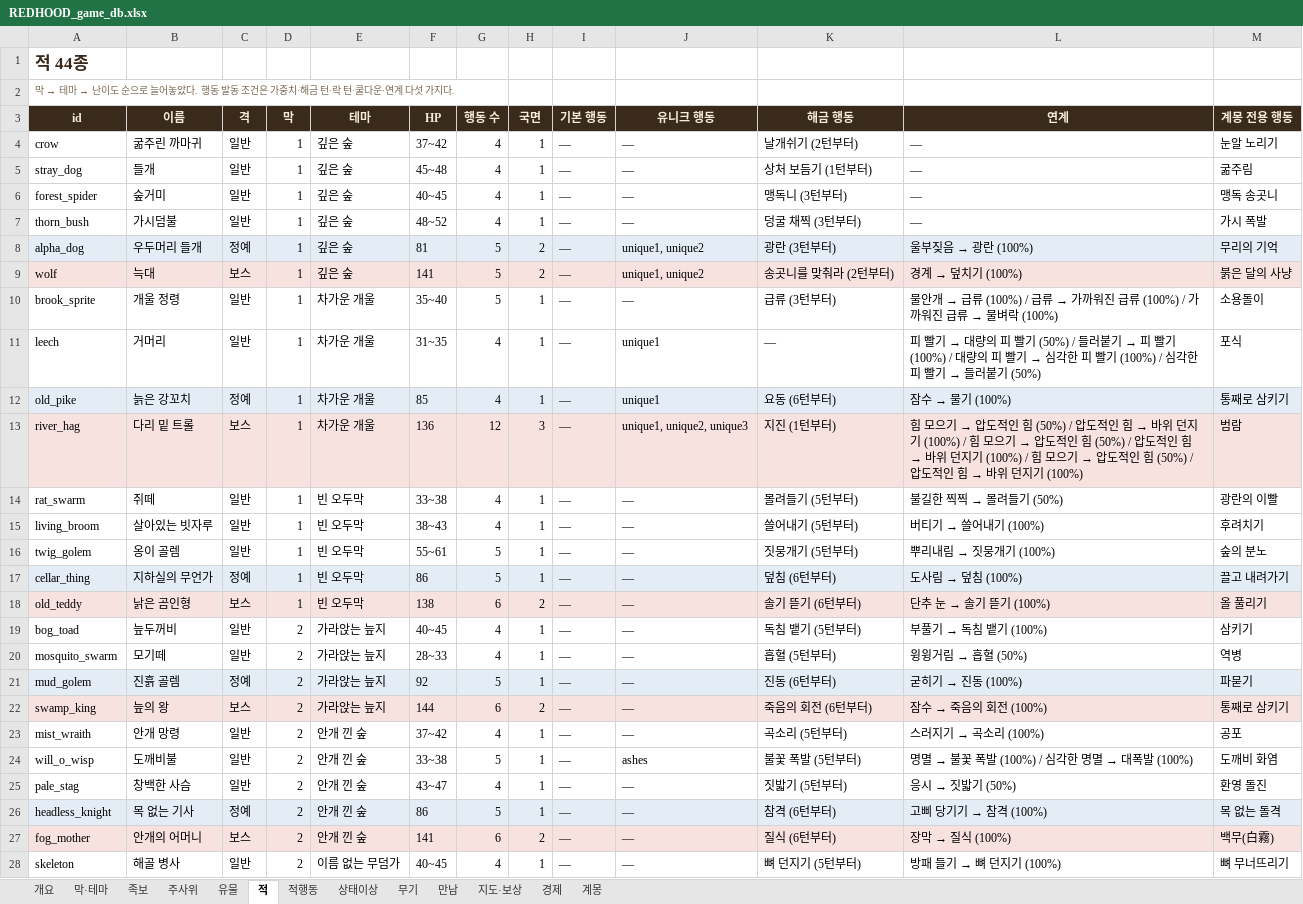
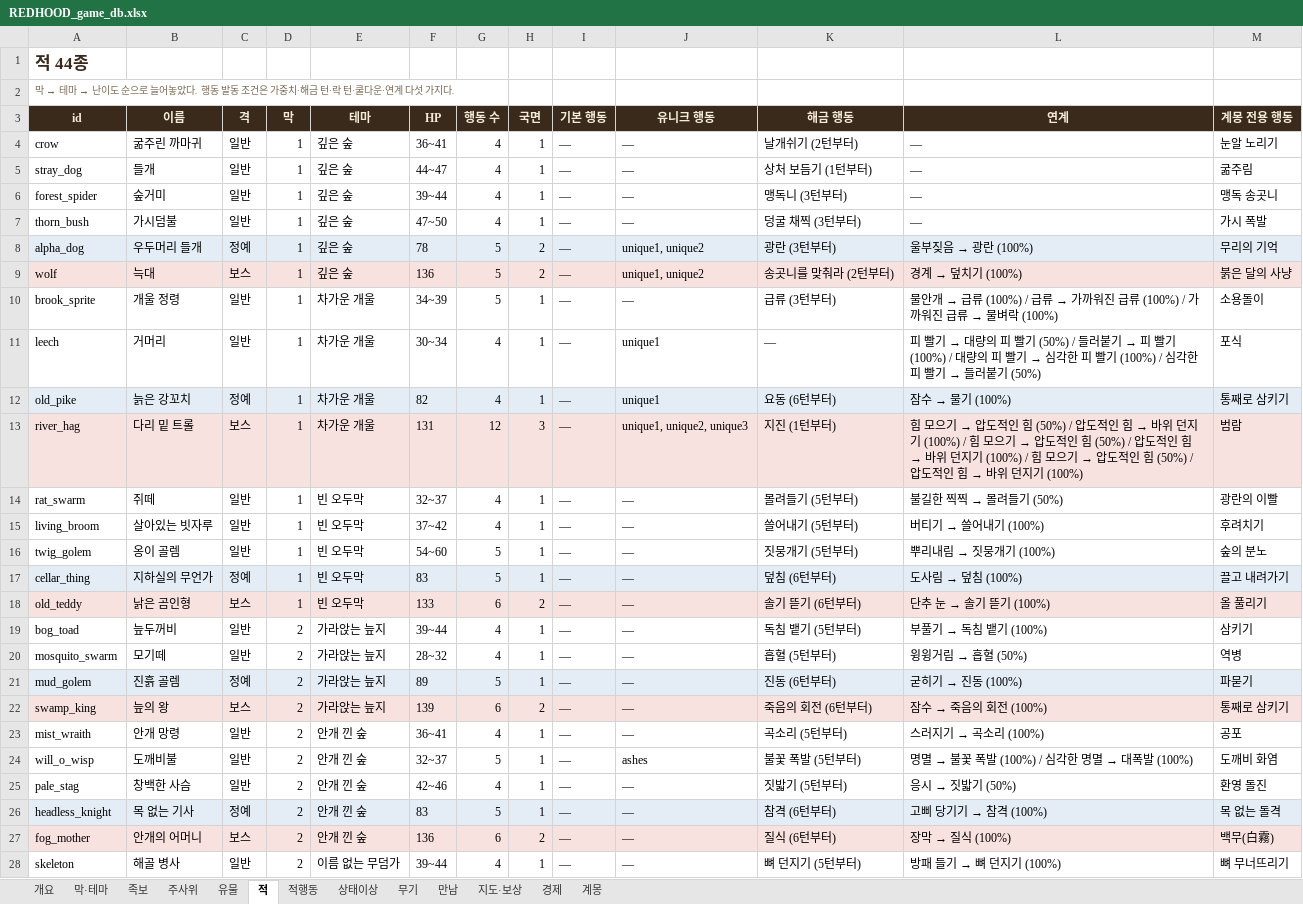
Before and after one commit to sepi-toolbox/Redhood, an Excel workbook: docs/REDHOOD_game_db.xlsx, sheet 적, drawn as a sheet; only a part is shown; values as stored, in another font and other column widths than the file's, no borders; the diff covers the shown part only; the diff names each change by its address in the sheet, - before the commit and + after, or states it on an @@ line.

```diff
--- a/docs/REDHOOD_game_db.xlsx (sheet 적)
+++ b/docs/REDHOOD_game_db.xlsx (sheet 적)
-F4 (HP): 37~42
+F4 (HP): 36~41
-F5 (HP): 45~48
+F5 (HP): 44~47
-F6 (HP): 40~45
+F6 (HP): 39~44
-F7 (HP): 48~52
+F7 (HP): 47~50
-F8 (HP): 81
+F8 (HP): 78
-F9 (HP): 141
+F9 (HP): 136
-F10 (HP): 35~40
+F10 (HP): 34~39
-F11 (HP): 31~35
+F11 (HP): 30~34
-F12 (HP): 85
+F12 (HP): 82
-F13 (HP): 136
+F13 (HP): 131
-F14 (HP): 33~38
+F14 (HP): 32~37
-F15 (HP): 38~43
+F15 (HP): 37~42
-F16 (HP): 55~61
+F16 (HP): 54~60
-F17 (HP): 86
+F17 (HP): 83
-F18 (HP): 138
+F18 (HP): 133
-F19 (HP): 40~45
+F19 (HP): 39~44
-F20 (HP): 28~33
+F20 (HP): 28~32
-F21 (HP): 92
+F21 (HP): 89
-F22 (HP): 144
+F22 (HP): 139
-F23 (HP): 37~42
+F23 (HP): 36~41
-F24 (HP): 33~38
+F24 (HP): 32~37
-F25 (HP): 43~47
+F25 (HP): 42~46
-F26 (HP): 86
+F26 (HP): 83
-F27 (HP): 141
+F27 (HP): 136
-F28 (HP): 40~45
+F28 (HP): 39~44
```
Also changed, not shown: 18 edited cells elsewhere in this sheet, sheet 족보, sheet 개요, sheet 무기, sheet 유물, 17 other files.
